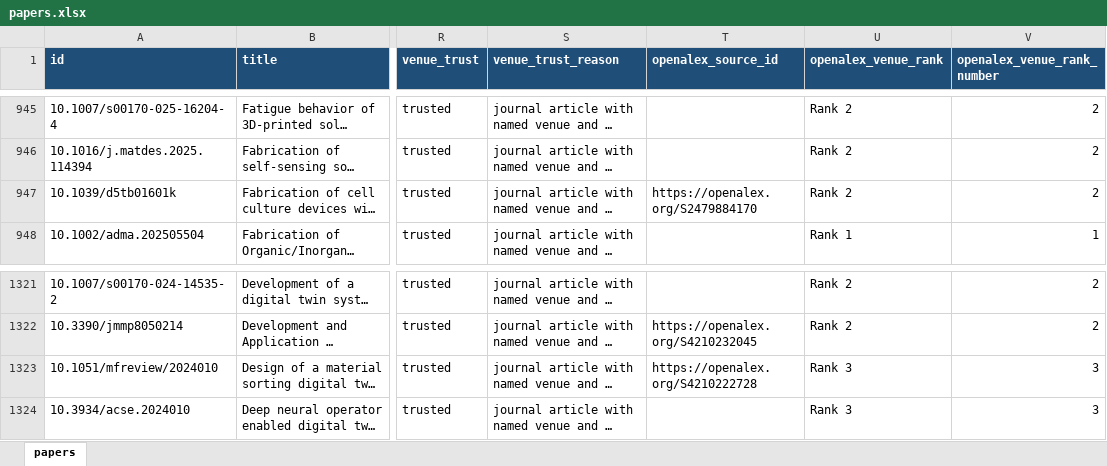
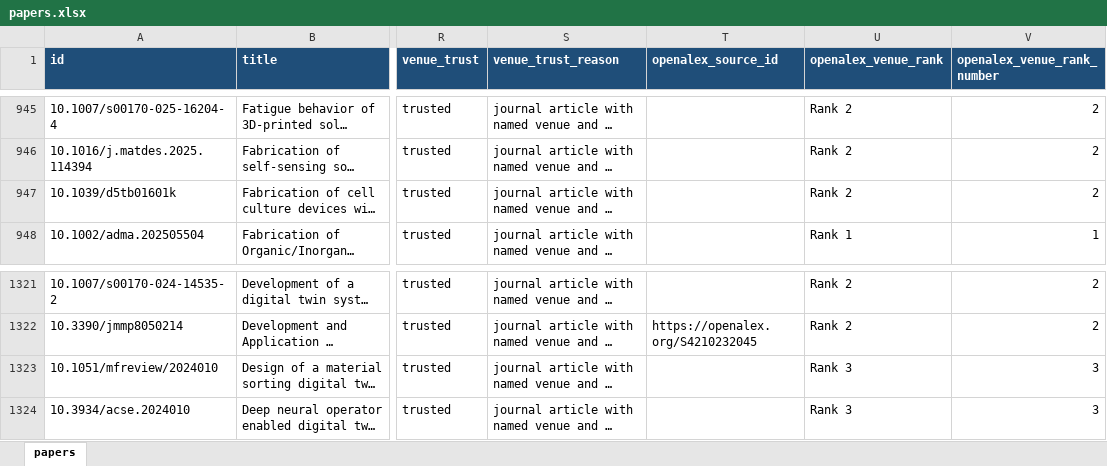
Before and after one commit to lko9911/GPT_Paper_research, an Excel workbook: data/papers.xlsx, sheet papers, drawn as a sheet; only a part is shown, gaps mark what is left out; long unchanged cells end in …; values as stored, in another font and other column widths than the file's, no borders; the diff covers the shown part only; the diff names each change by its address in the sheet, - before the commit and + after, or states it on an @@ line.

```diff
--- a/data/papers.xlsx (sheet papers)
+++ b/data/papers.xlsx (sheet papers)
-T947 (openalex_source_id): https://openalex.org/S2479884170
+T947 (openalex_source_id): (empty)
-T1323 (openalex_source_id): https://openalex.org/S4210222728
+T1323 (openalex_source_id): (empty)
```
Also changed, not shown: 14 edited cells elsewhere in this sheet, 21 other files.
